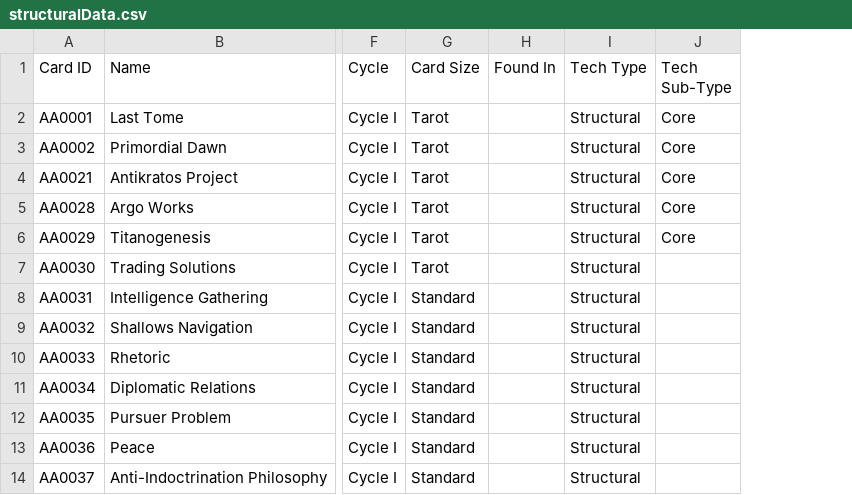
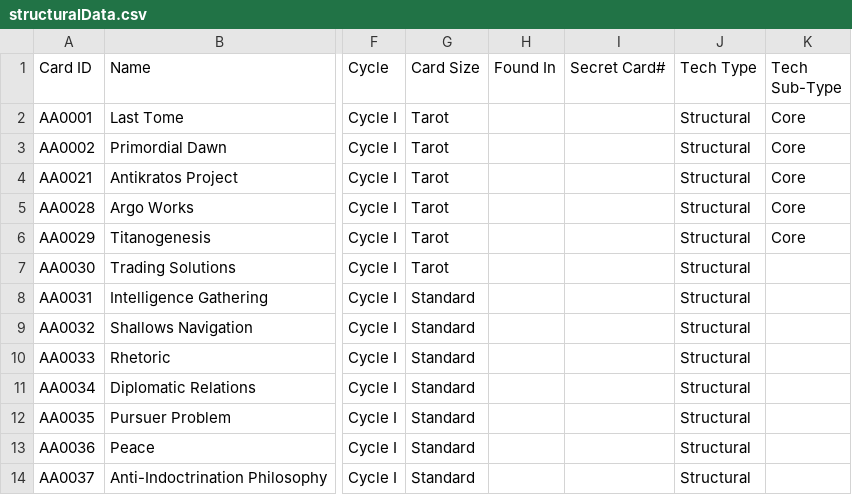
Before and after one commit to AedanThornton/atcc-api, a CSV file: data/CSV/structuralData.csv, drawn as a sheet; only a part is shown, gaps mark what is left out; the diff names each change by its address in the sheet, - before the commit and + after, or states it on an @@ line.

```diff
--- a/data/CSV/structuralData.csv
+++ b/data/CSV/structuralData.csv
+column I (Secret Card#), empty
```
Also changed, not shown: data/CSV/explorationData.csv, data/CSV/gearData.csv, 39 other files.
